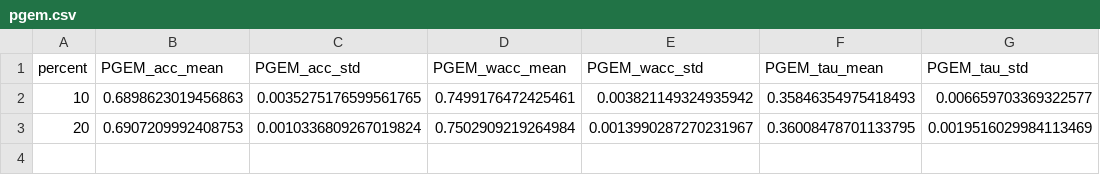
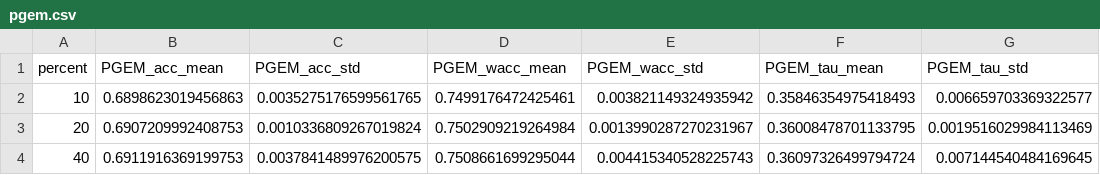
Before and after one commit to KaustubhShejole/PGEM--Spammer-Robust-Crowdsourcing, a CSV file: spammers/passage/results/left/pgem.csv, drawn as a sheet; the diff names each change by its address in the sheet, - before the commit and + after, or states it on an @@ line.

```diff
--- a/spammers/passage/results/left/pgem.csv
+++ b/spammers/passage/results/left/pgem.csv
+row 4: 40 | 0.6911916369199753 | 0.0037841489976200575 | 0.7508661699295044 | 0.004415340528225743 | 0.36097326499794724 | 0.007144540484169645
```
Also changed, not shown: spammers/faceage/results/anti/bt.csv, 1 other file.
